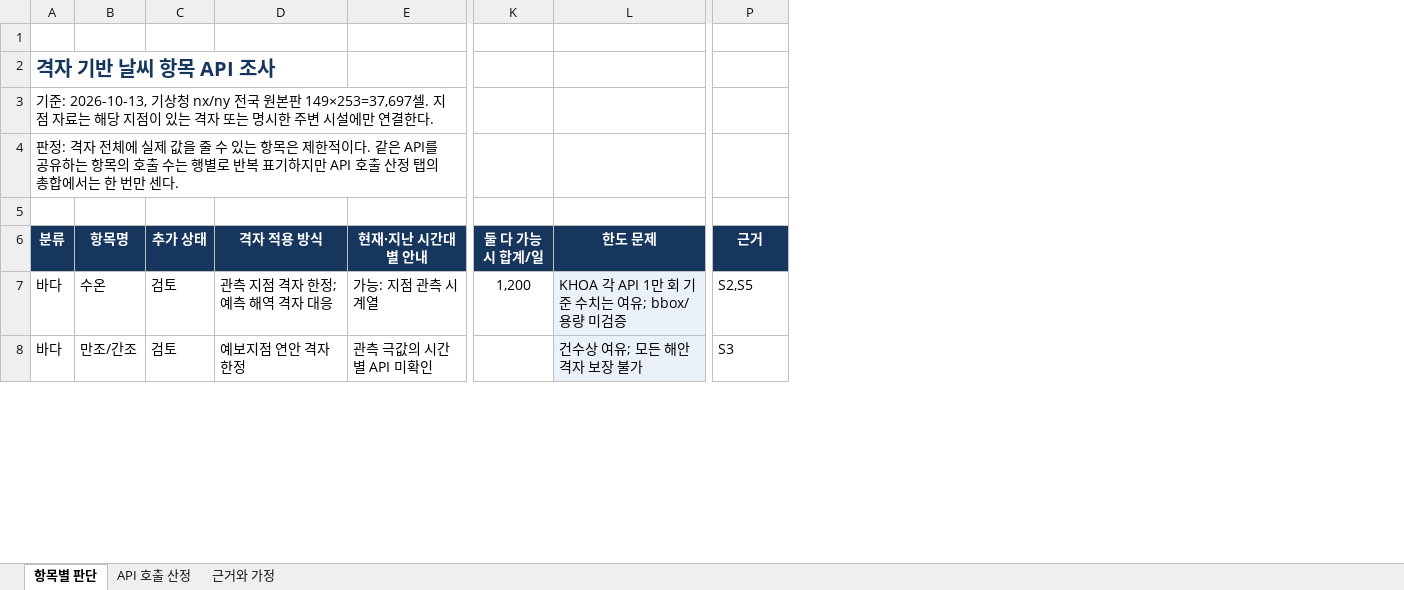
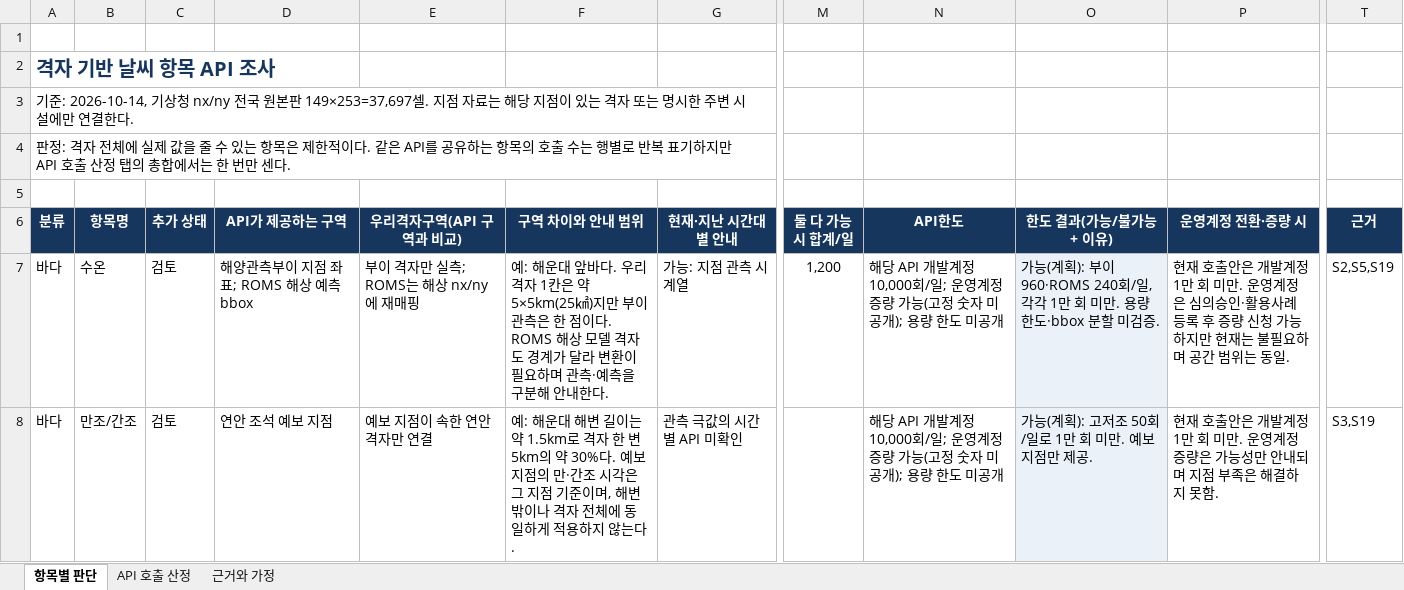
Before and after one commit to sohay19/weather_care, an Excel workbook: output/grid_api_20261013/격자기반_바다강산낙뢰_API_조사.xlsx, sheet 항목별 판단, drawn as a sheet; only a part is shown, gaps mark what is left out; values as stored, in another font and other column widths than the file's, no borders; removed rows and columns are numbered as before the commit, all else as after; the diff covers the shown part only; the diff names each change by its address in the sheet, - before the commit and + after, or states it on an @@ line.

```diff
--- a/output/grid_api_20261013/격자기반_바다강산낙뢰_API_조사.xlsx (sheet 항목별 판단)
+++ b/output/grid_api_20261013/격자기반_바다강산낙뢰_API_조사.xlsx (sheet 항목별 판단)
-column D (격자 적용 방식), rows 7-8: 관측 지점 격자 한정; 예측 해역 격자 대응 | 예보지점 연안 격자 한정
+column D (API가 제공하는 구역), rows 7-8: 해양관측부이 지점 좌표; ROMS 해상 예측 bbox | 연안 조석 예보 지점
+column E (우리격자구역(API 구역과 비교)), rows 7-8: 부이 격자만 실측; ROMS는 해상 nx/ny에 재매핑 | 예보 지점이 속한 연안 격자만 연결
+column F (구역 차이와 안내 범위), rows 7-8: 예: 해운대 앞바다. 우리 격자 1칸은 약 5×5km(25㎢)지만 부이 관측은 한 점이다. ROMS 해상 모델 격자도 경계가 달라 변환이 필요하며 관측·예측을 구분해 안내한다. | 예: 해운대 해변 길이는 약 1.5km로 격자 한 변 5km의 약 30%다. 예보 지점의 만·간조 시각은 그 지점 기준이며, 해변 밖이나 격자 전체에 동일하게 적용하지 않는다.
-column L (한도 문제), rows 7-8: KHOA 각 API 1만 회 기준 수치는 여유; bbox/용량 미검증 | 건수상 여유; 모든 해안 격자 보장 불가
+column N (API한도), rows 7-8: 해당 API 개발계정 10,000회/일; 운영계정 증량 가능(고정 숫자 미공개); 용량 한도 미공개 | 해당 API 개발계정 10,000회/일; 운영계정 증량 가능(고정 숫자 미공개); 용량 한도 미공개
+column O (한도 결과(가능/불가능 + 이유)), rows 7-8: 가능(계획): 부이 960·ROMS 240회/일, 각각 1만 회 미만. 용량 한도·bbox 분할 미검증. | 가능(계획): 고저조 50회/일로 1만 회 미만. 예보 지점만 제공.
+column P (운영계정 전환·증량 시), rows 7-8: 현재 호출안은 개발계정 1만 회 미만. 운영계정은 심의승인·활용사례 등록 후 증량 신청 가능하지만 현재는 불필요하며 공간 범위는 동일. | 현재 호출안은 개발계정 1만 회 미만. 운영계정 증량은 가능성만 안내되며 지점 부족은 해결하지 못함.
-A3 (분류): 기준: 2026-10-13, 기상청…
+A3 (분류): 기준: 2026-10-14, 기상청…
-T7 (근거): S2,S5
+T7 (근거): S2,S5,S19
-T8 (근거): S3
+T8 (근거): S3,S19
```
Also changed, not shown: 15 edited cells elsewhere in this sheet, sheet API 호출 산정, sheet 근거와 가정, formulas that keep their value, 5 other files.
